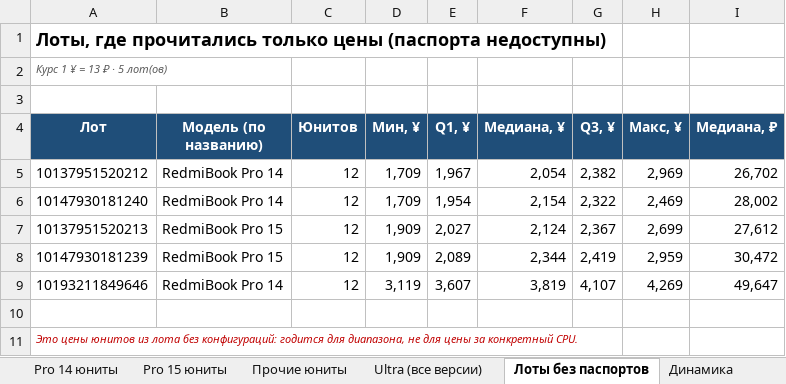
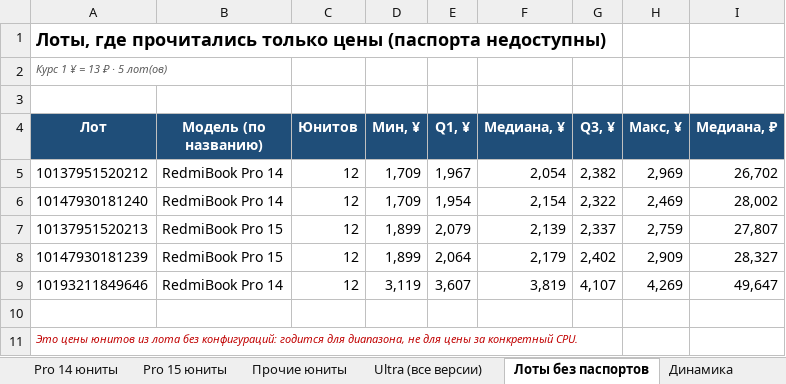
Before and after one commit to usmniko-spec/jd-laptops, an Excel workbook: redmibook_pro_auto.xlsx, sheet Лоты без паспортов, drawn as a sheet; values as stored, in another font and other column widths than the file's, no borders; the diff names each change by its address in the sheet, - before the commit and + after, or states it on an @@ line.

```diff
--- a/redmibook_pro_auto.xlsx (sheet Лоты без паспортов)
+++ b/redmibook_pro_auto.xlsx (sheet Лоты без паспортов)
-D7:D8 (Мин, ¥): 1,909
+D7:D8 (Мин, ¥): 1,899
-E7 (Q1, ¥): 2,027
+E7 (Q1, ¥): 2,079
-F7 (Медиана, ¥): 2,124
+F7 (Медиана, ¥): 2,139
-G7 (Q3, ¥): 2,367
+G7 (Q3, ¥): 2,337
-H7 (Макс, ¥): 2,699
+H7 (Макс, ¥): 2,759
-I7 (Медиана, ₽): 27,612
+I7 (Медиана, ₽): 27,807
-E8 (Q1, ¥): 2,089
+E8 (Q1, ¥): 2,064
-F8 (Медиана, ¥): 2,344
+F8 (Медиана, ¥): 2,179
-G8 (Q3, ¥): 2,419
+G8 (Q3, ¥): 2,402
-H8 (Макс, ¥): 2,959
+H8 (Макс, ¥): 2,909
-I8 (Медиана, ₽): 30,472
+I8 (Медиана, ₽): 28,327
```
Also changed, not shown: sheet Движение все Pro, sheet Фокус 6600H-6800H-Ultra, sheet Движение юнитов, sheet Покрытие, sheet Pro 15 юниты, sheet Динамика, 3 more sheets, 4 other files.
